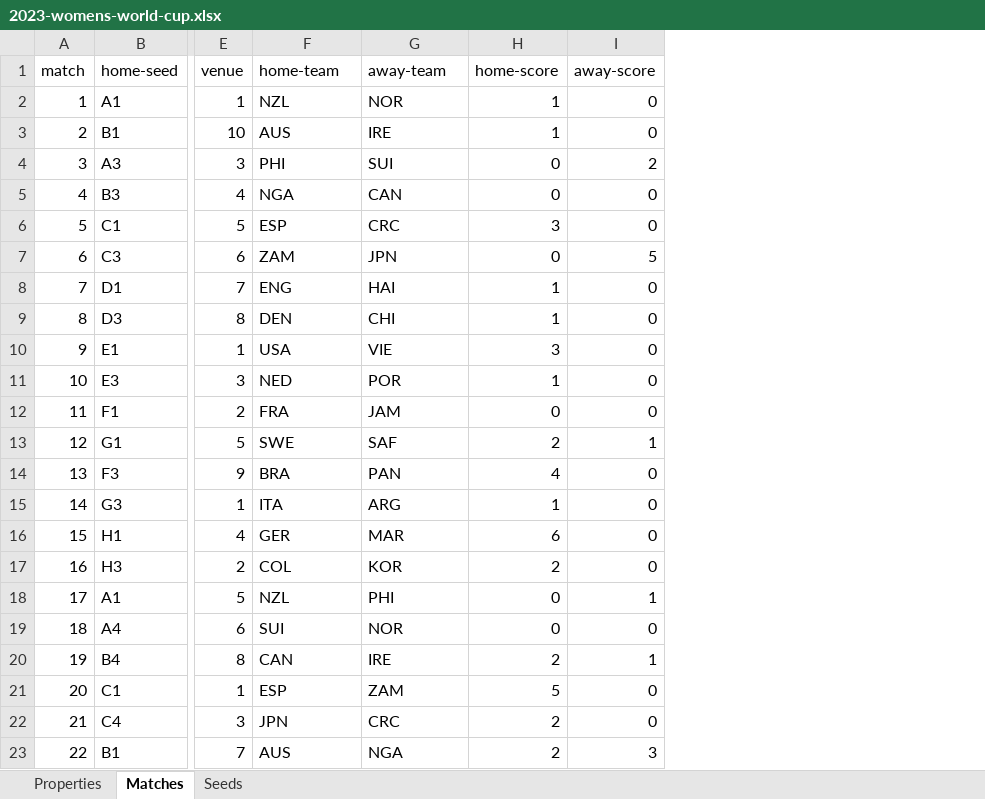
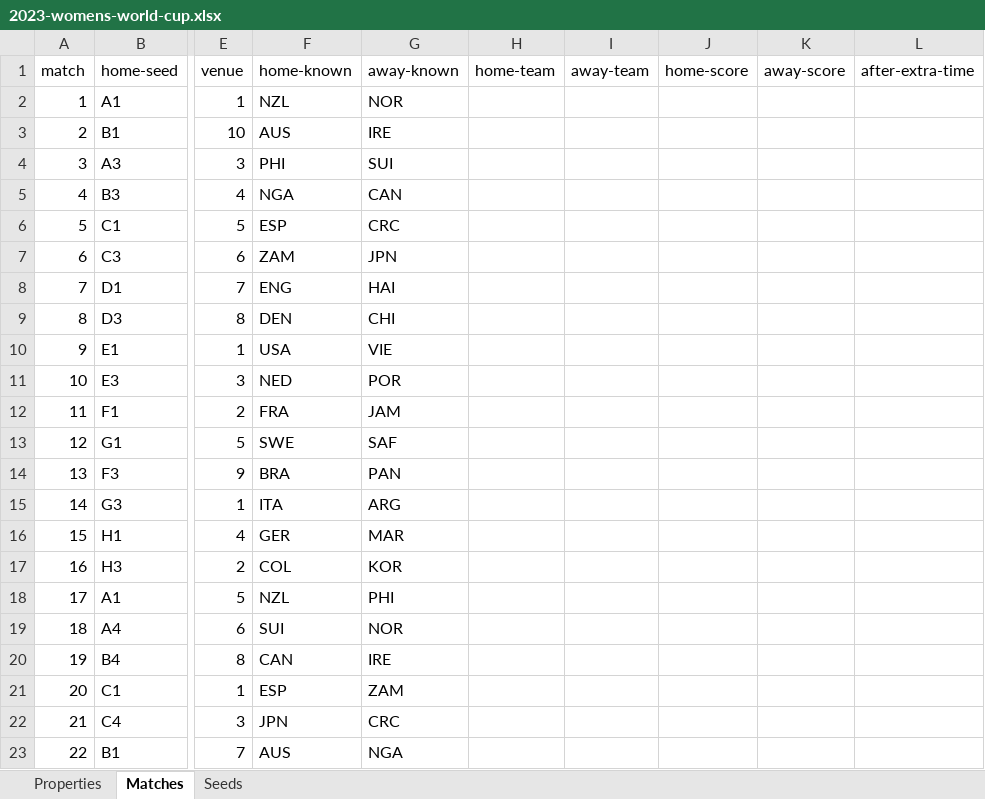
Before and after one commit to bruceoberg/soccer-tourney-poster, an Excel workbook: src/stp/database/2023-womens-world-cup.xlsx, sheet Matches, drawn as a sheet; only a part is shown, gaps mark what is left out; values as stored, in another font and other column widths than the file's, no borders; table styles not drawn; addresses are those after the commit; the diff covers the shown part only; the diff names each change by its address in the sheet, - before the commit and + after, or states it on an @@ line.

```diff
--- a/src/stp/database/2023-womens-world-cup.xlsx (sheet Matches)
+++ b/src/stp/database/2023-womens-world-cup.xlsx (sheet Matches)
+column H (home-team), empty
+column I (away-team), empty
+column L (after-extra-time), empty
-F1: home-team
+F1: home-known
-G1: away-team
+G1: away-known
-J2:J3 (home-score): 1
+J2:J3 (home-score): (empty)
-K2:K3 (away-score): 0
+K2:K3 (away-score): (empty)
-J4:J5 (home-score): 0
+J4:J5 (home-score): (empty)
-K4 (away-score): 2
+K4 (away-score): (empty)
-K5:K6 (away-score): 0
+K5:K6 (away-score): (empty)
-J6 (home-score): 3
+J6 (home-score): (empty)
-J7 (home-score): 0
+J7 (home-score): (empty)
-K7 (away-score): 5
+K7 (away-score): (empty)
-J8:J9 (home-score): 1
+J8:J9 (home-score): (empty)
-K8:K12 (away-score): 0
+K8:K12 (away-score): (empty)
-J10 (home-score): 3
+J10 (home-score): (empty)
-J11 (home-score): 1
+J11 (home-score): (empty)
-J12 (home-score): 0
+J12 (home-score): (empty)
-J13 (home-score): 2
+J13 (home-score): (empty)
-K13 (away-score): 1
+K13 (away-score): (empty)
-J14 (home-score): 4
+J14 (home-score): (empty)
-K14:K17 (away-score): 0
+K14:K17 (away-score): (empty)
-J15 (home-score): 1
+J15 (home-score): (empty)
-J16 (home-score): 6
+J16 (home-score): (empty)
-J17 (home-score): 2
+J17 (home-score): (empty)
-J18:J19 (home-score): 0
+J18:J19 (home-score): (empty)
-K18 (away-score): 1
+K18 (away-score): (empty)
-K19 (away-score): 0
+K19 (away-score): (empty)
-J20 (home-score): 2
+J20 (home-score): (empty)
-K20 (away-score): 1
+K20 (away-score): (empty)
-J21 (home-score): 5
+J21 (home-score): (empty)
-K21:K22 (away-score): 0
+K21:K22 (away-score): (empty)
-J22:J23 (home-score): 2
+J22:J23 (home-score): (empty)
-K23 (away-score): 3
+K23 (away-score): (empty)
```
Also changed, not shown: 122 edited cells elsewhere in this sheet, formulas that keep their value, src/stp/database/2022-mens-world-cup.xlsx, src/stp/database/2024-mens-copa-america.xlsx, 3 other files.
